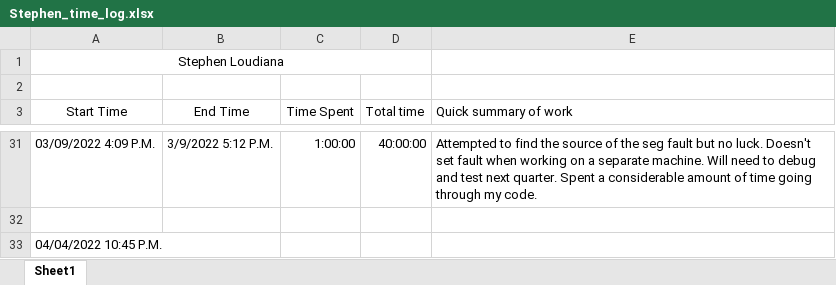
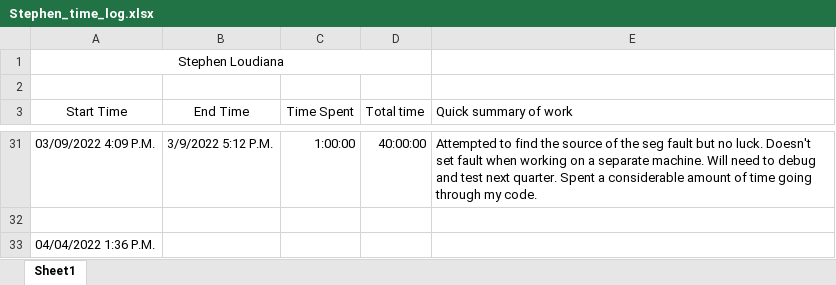
Before and after one commit to KvanQuilst/NetBSD-WifiBrowser, an Excel workbook: docs/time_logs/Stephen_time_log.xlsx, sheet Sheet1, drawn as a sheet; only a part is shown, gaps mark what is left out; values as stored, in another font and other column widths than the file's, no borders; the diff names each change by its address in the sheet, - before the commit and + after, or states it on an @@ line.

Commit message:
stephen: clock in

```diff
--- a/docs/time_logs/Stephen_time_log.xlsx (sheet Sheet1)
+++ b/docs/time_logs/Stephen_time_log.xlsx (sheet Sheet1)
-A33 (Start Time): 04/04/2022 10:45 P.M.
+A33 (Start Time): 04/04/2022 1:36 P.M.
```
